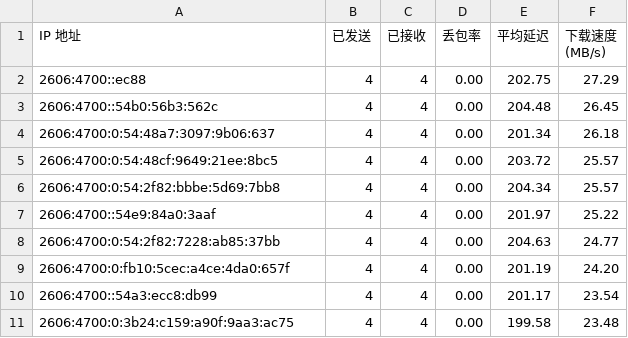
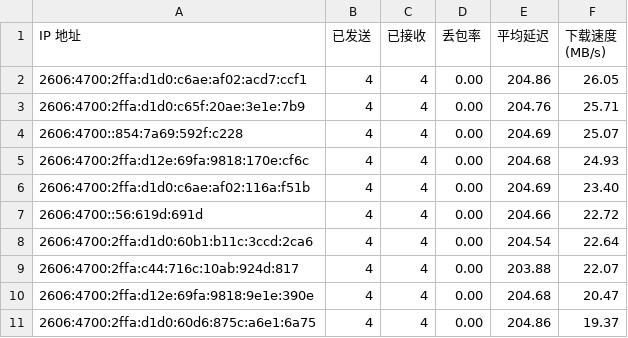
Before and after one commit to ymyuuu/IPDB, a CSV file: BestCF/ipv6.csv, drawn as a sheet.

Commit message:
Update BestCF/ipv6.csv - 2025-12-17 08:07:04

```diff
--- a/BestCF/ipv6.csv
+++ b/BestCF/ipv6.csv
@@ -1,11 +1,11 @@
 IP 地址,已发送,已接收,丢包率,平均延迟,下载速度 (MB/s)
-2606:4700::ec88,4,4,0.00,202.75,27.29
-2606:4700::54b0:56b3:562c,4,4,0.00,204.48,26.45
-2606:4700:0:54:48a7:3097:9b06:637,4,4,0.00,201.34,26.18
-2606:4700:0:54:48cf:9649:21ee:8bc5,4,4,0.00,203.72,25.57
-2606:4700:0:54:2f82:bbbe:5d69:7bb8,4,4,0.00,204.34,25.57
-2606:4700::54e9:84a0:3aaf,4,4,0.00,201.97,25.22
-2606:4700:0:54:2f82:7228:ab85:37bb,4,4,0.00,204.63,24.77
-2606:4700:0:fb10:5cec:a4ce:4da0:657f,4,4,0.00,201.19,24.20
-2606:4700::54a3:ecc8:db99,4,4,0.00,201.17,23.54
-2606:4700:0:3b24:c159:a90f:9aa3:ac75,4,4,0.00,199.58,23.48
+2606:4700:2ffa:d1d0:c6ae:af02:acd7:ccf1,4,4,0.00,204.86,26.05
+2606:4700:2ffa:d1d0:c65f:20ae:3e1e:7b9,4,4,0.00,204.76,25.71
+2606:4700::854:7a69:592f:c228,4,4,0.00,204.69,25.07
+2606:4700:2ffa:d12e:69fa:9818:170e:cf6c,4,4,0.00,204.68,24.93
+2606:4700:2ffa:d1d0:c6ae:af02:116a:f51b,4,4,0.00,204.69,23.40
+2606:4700::56:619d:691d,4,4,0.00,204.66,22.72
+2606:4700:2ffa:d1d0:60b1:b11c:3ccd:2ca6,4,4,0.00,204.54,22.64
+2606:4700:2ffa:c44:716c:10ab:924d:817,4,4,0.00,203.88,22.07
+2606:4700:2ffa:d12e:69fa:9818:9e1e:390e,4,4,0.00,204.68,20.47
+2606:4700:2ffa:d1d0:60d6:875c:a6e1:6a75,4,4,0.00,204.86,19.37
```
